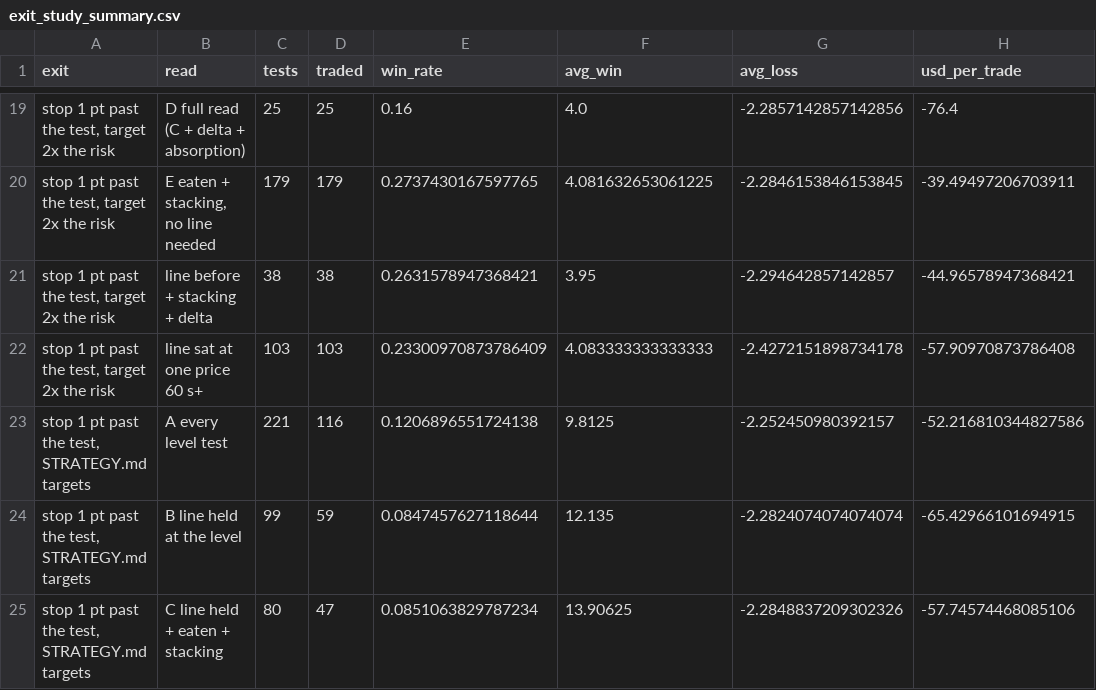
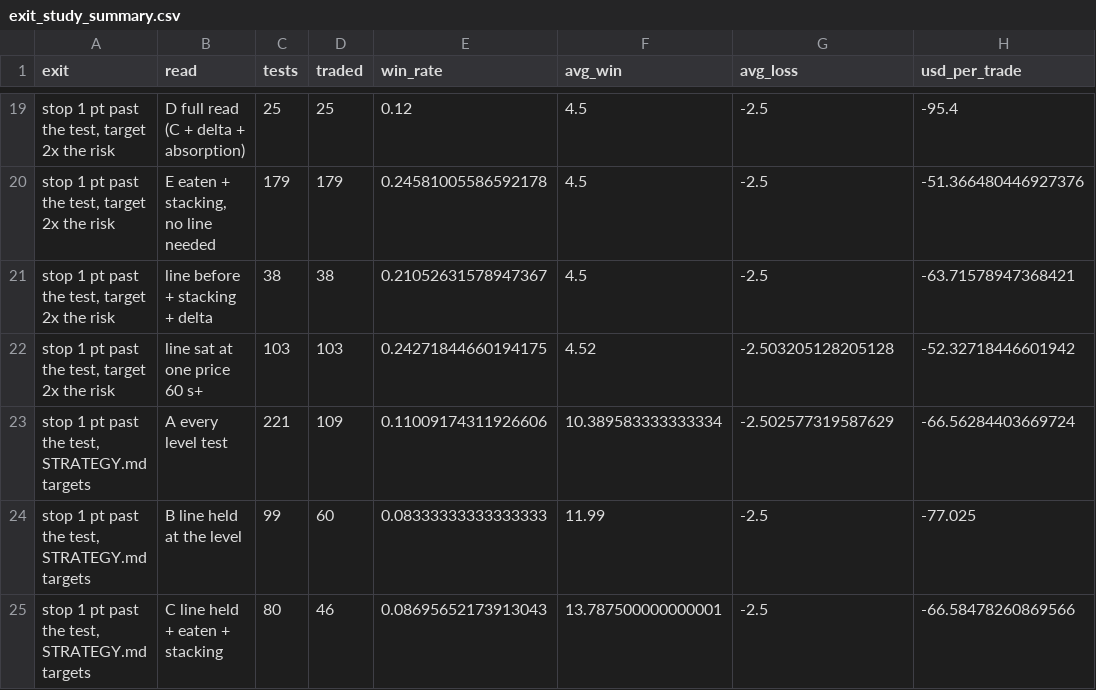
Before and after one commit to acastro2claude/tradingbot, a CSV file: research/results/journal/exit_study_summary.csv, drawn as a sheet; only a part is shown, gaps mark what is left out; the diff covers the shown part only.

```diff
--- a/research/results/journal/exit_study_summary.csv
+++ b/research/results/journal/exit_study_summary.csv
@@ -19,7 +19,7 @@ exit,read,tests,traded,win_rate,avg_win,avg_loss,usd_per_trade
-"stop 1 pt past the test, target 2x the risk",D full read (C + delta + absorption),25,25,0.16,4.0,-2.2857142857142856,-76.4
-"stop 1 pt past the test, target 2x the risk","E eaten + stacking, no line needed",179,179,0.2737430167597765,4.081632653061225,-2.2846153846153845,-39.49497206703911
-"stop 1 pt past the test, target 2x the risk",line before + stacking + delta,38,38,0.2631578947368421,3.95,-2.294642857142857,-44.96578947368421
-"stop 1 pt past the test, target 2x the risk",line sat at one price 60 s+,103,103,0.23300970873786409,4.083333333333333,-2.4272151898734178,-57.90970873786408
-"stop 1 pt past the test, STRATEGY.md targets",A every level test,221,116,0.1206896551724138,9.8125,-2.252450980392157,-52.216810344827586
-"stop 1 pt past the test, STRATEGY.md targets",B line held at the level,99,59,0.0847457627118644,12.135,-2.2824074074074074,-65.42966101694915
-"stop 1 pt past the test, STRATEGY.md targets",C line held + eaten + stacking,80,47,0.0851063829787234,13.90625,-2.2848837209302326,-57.74574468085106
+"stop 1 pt past the test, target 2x the risk",D full read (C + delta + absorption),25,25,0.12,4.5,-2.5,-95.4
+"stop 1 pt past the test, target 2x the risk","E eaten + stacking, no line needed",179,179,0.24581005586592178,4.5,-2.5,-51.366480446927376
+"stop 1 pt past the test, target 2x the risk",line before + stacking + delta,38,38,0.21052631578947367,4.5,-2.5,-63.71578947368421
+"stop 1 pt past the test, target 2x the risk",line sat at one price 60 s+,103,103,0.24271844660194175,4.52,-2.503205128205128,-52.32718446601942
+"stop 1 pt past the test, STRATEGY.md targets",A every level test,221,109,0.11009174311926606,10.389583333333334,-2.502577319587629,-66.56284403669724
+"stop 1 pt past the test, STRATEGY.md targets",B line held at the level,99,60,0.08333333333333333,11.99,-2.5,-77.025
+"stop 1 pt past the test, STRATEGY.md targets",C line held + eaten + stacking,80,46,0.08695652173913043,13.787500000000001,-2.5,-66.58478260869566
```
Also changed, not shown: 81 edited cells elsewhere in this file, research/results/journal/bot_vs_owner_total.csv, research/results/journal/exit_study_bot_vs_owner.csv, 25 other files.
